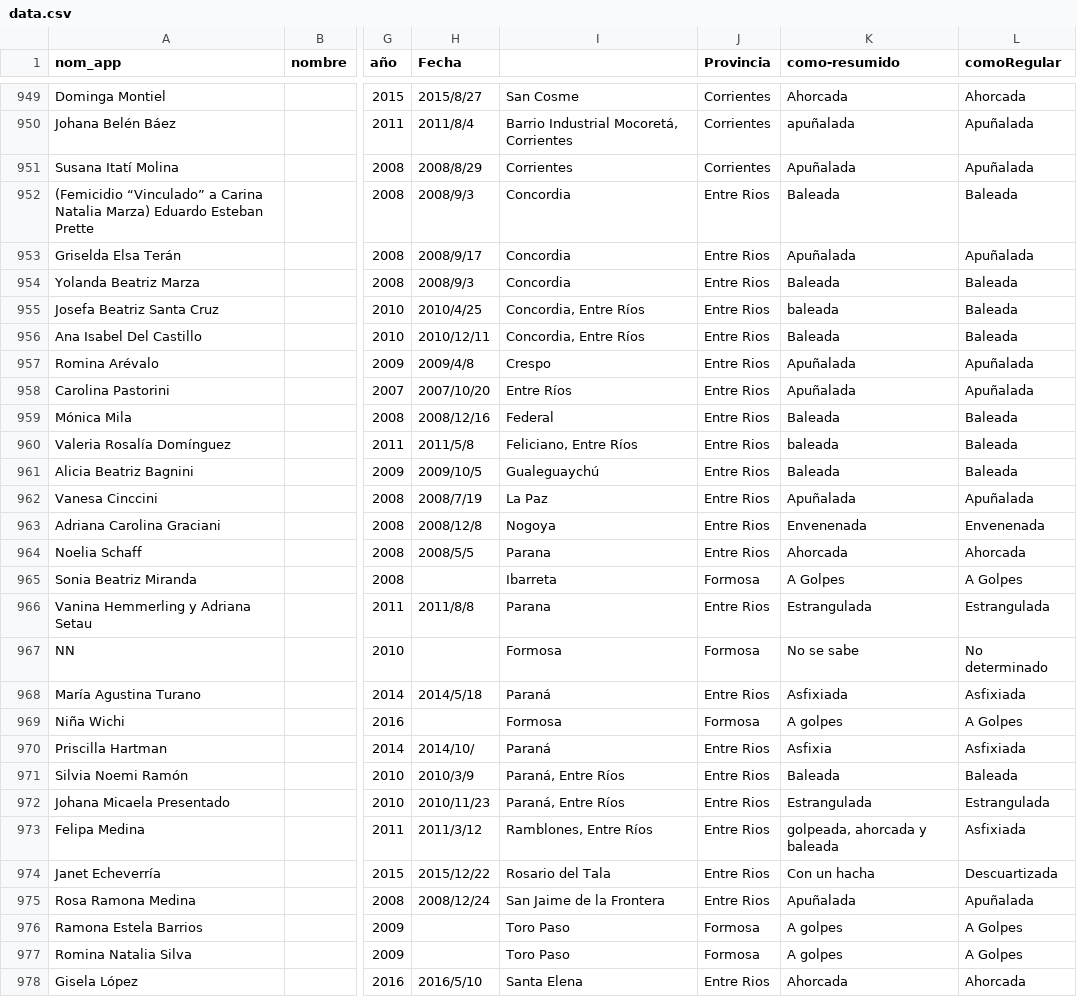
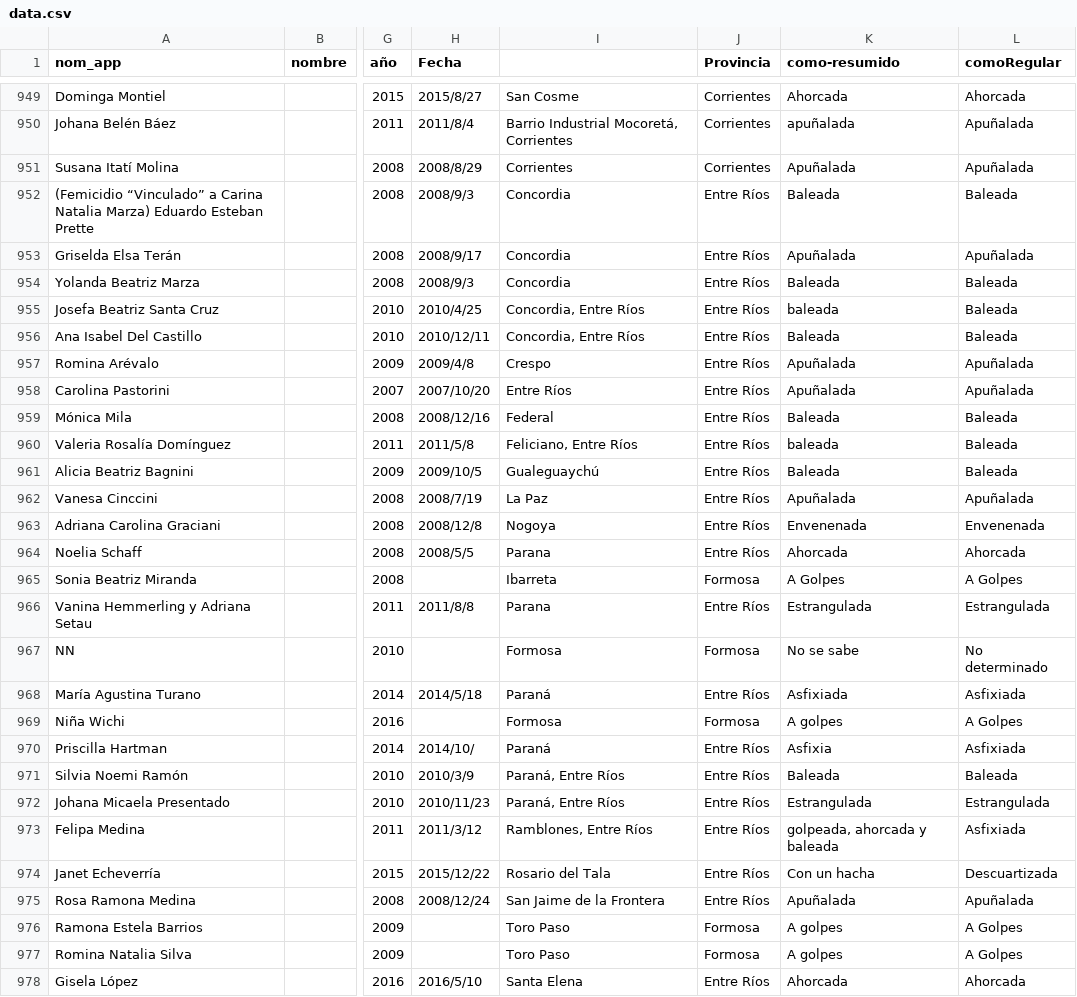
Before and after one commit to cbertelegni/niunamenos, a CSV file: build/data/data.csv, drawn as a sheet; only a part is shown, gaps mark what is left out; the diff covers the shown part only; the diff names each change by its address in the sheet, - before the commit and + after, or states it on an @@ line.

```diff
--- a/build/data/data.csv
+++ b/build/data/data.csv
-J952:J964 (Provincia): Entre Rios
+J952:J964 (Provincia): Entre Ríos
-J966 (Provincia): Entre Rios
+J966 (Provincia): Entre Ríos
-J968 (Provincia): Entre Rios
+J968 (Provincia): Entre Ríos
-J970:J975 (Provincia): Entre Rios
+J970:J975 (Provincia): Entre Ríos
-J978 (Provincia): Entre Rios
+J978 (Provincia): Entre Ríos
```
Also changed, not shown: 29 edited cells elsewhere in this file, 4 other files.
